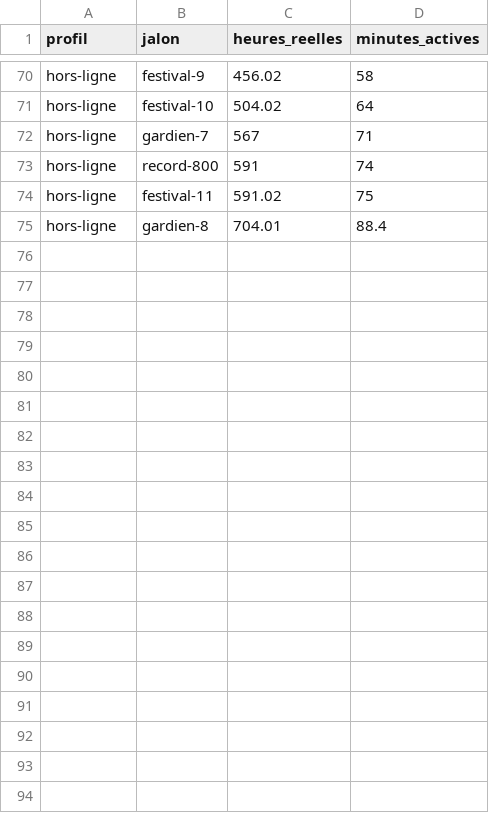
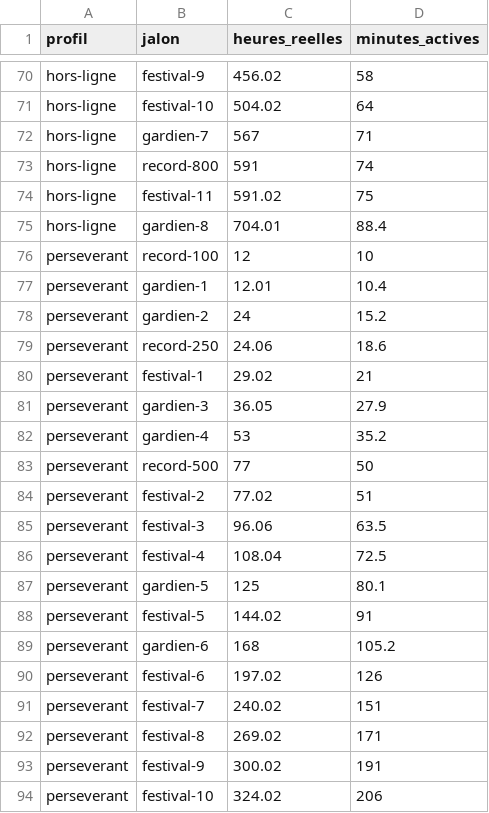
Before and after one commit to YannVogel/hyakki, a CSV file: docs/balancing/jalons.csv, drawn as a sheet; only a part is shown, gaps mark what is left out; the diff covers the shown part only.

```diff
--- a/docs/balancing/jalons.csv
+++ b/docs/balancing/jalons.csv
@@ -75 +75,20 @@ hors-ligne,festival-11,591.02,75
 hors-ligne,gardien-8,704.01,88.4
+perseverant,record-100,12,10
+perseverant,gardien-1,12.01,10.4
+perseverant,gardien-2,24,15.2
+perseverant,record-250,24.06,18.6
+perseverant,festival-1,29.02,21
+perseverant,gardien-3,36.05,27.9
+perseverant,gardien-4,53,35.2
+perseverant,record-500,77,50
+perseverant,festival-2,77.02,51
+perseverant,festival-3,96.06,63.5
+perseverant,festival-4,108.04,72.5
+perseverant,gardien-5,125,80.1
+perseverant,festival-5,144.02,91
+perseverant,gardien-6,168,105.2
+perseverant,festival-6,197.02,126
+perseverant,festival-7,240.02,151
+perseverant,festival-8,269.02,171
+perseverant,festival-9,300.02,191
+perseverant,festival-10,324.02,206
```
Also changed, not shown: 14 added rows elsewhere in this file, 33 other files.
